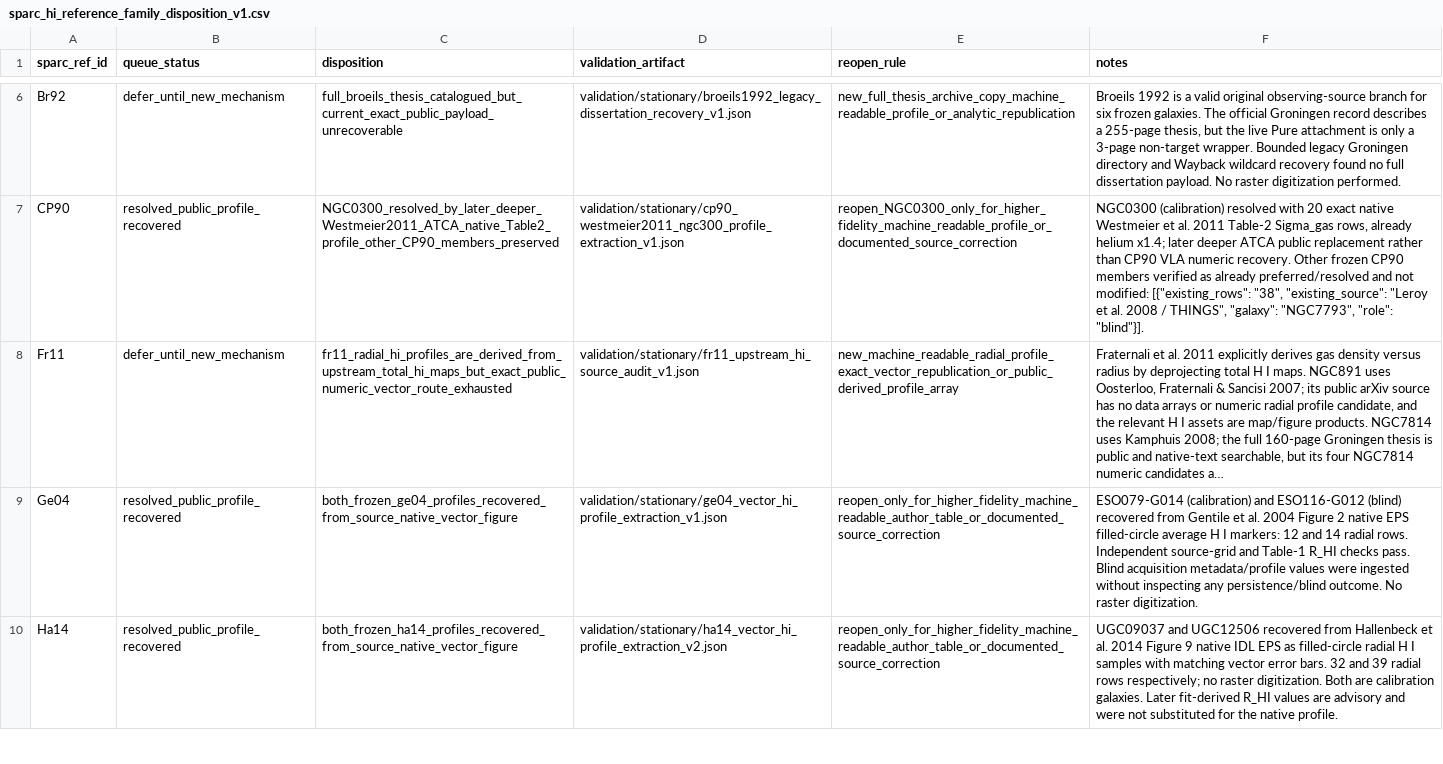
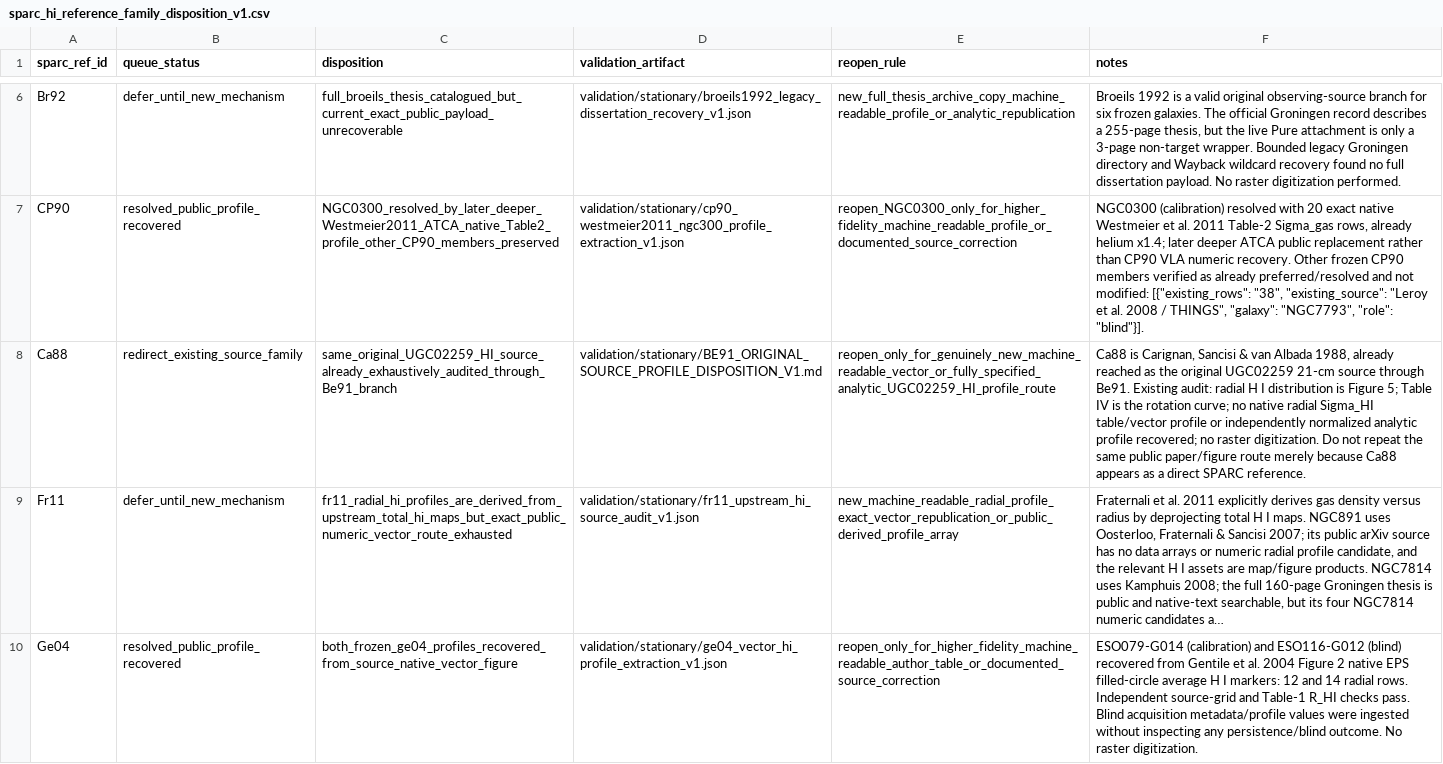
Before and after one commit to mjiresearch/persistent-geometric-states-paper1, a CSV file: data/stationary/source_reconstruction/sparc_hi_reference_family_disposition_v1.csv, drawn as a sheet; only a part is shown, gaps mark what is left out; the shorter side is filled out with more unchanged rows; long unchanged cells end in …; the diff names each change by its address in the sheet, - before the commit and + after, or states it on an @@ line.

```diff
--- a/data/stationary/source_reconstruction/sparc_hi_reference_family_disposition_v1.csv
+++ b/data/stationary/source_reconstruction/sparc_hi_reference_family_disposition_v1.csv
+row 8: Ca88 | redirect_existing_source_family | same_original_UGC02259_HI_source_already_exhaustively_audited_through_Be91_branch | validation/stationary/BE91_ORIGINAL_SOURCE_PROFILE_DISPOSITION_V1.md | reopen_only_for_genuinely_new_machine_readable_vector_or_fully_specified_analytic_UGC02259_HI_profile_route | Ca88 is Carignan, Sancisi & van Albada 1988, already reached as the original UGC02259 21-cm source through Be91. Existing audit: radial H I distribution is Figure 5; Table IV is the rotation curve; no native radial Sigma_HI table/vector profile or independently normalized analytic profile recovered; no raster digitization. Do not repeat the same public paper/figure route merely because Ca88 appears as a direct SPARC reference.
```
Also changed, not shown: data/stationary/source_reconstruction/sparc_hi_reference_family_priority_v1.csv, 2 other files.
